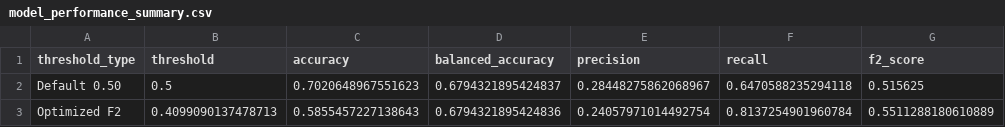
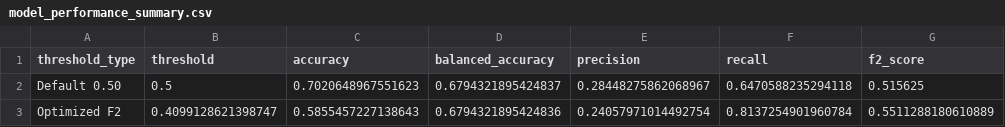
Before and after one commit to LubanaOrin/learn_code, a CSV file: tasks/Cardiovascular Disease Prediction/outputs/model_performance_summary.csv, drawn as a sheet; only a part is shown; the diff names each change by its address in the sheet, - before the commit and + after, or states it on an @@ line.

```diff
--- a/tasks/Cardiovascular Disease Prediction/outputs/model_performance_summary.csv
+++ b/tasks/Cardiovascular Disease Prediction/outputs/model_performance_summary.csv
-B3 (threshold): 0.4099090137478713
+B3 (threshold): 0.4099128621398747
```
Also changed, not shown: tasks/Cardiovascular Disease Prediction/outputs/model_coefficients.csv, 8 other files.
